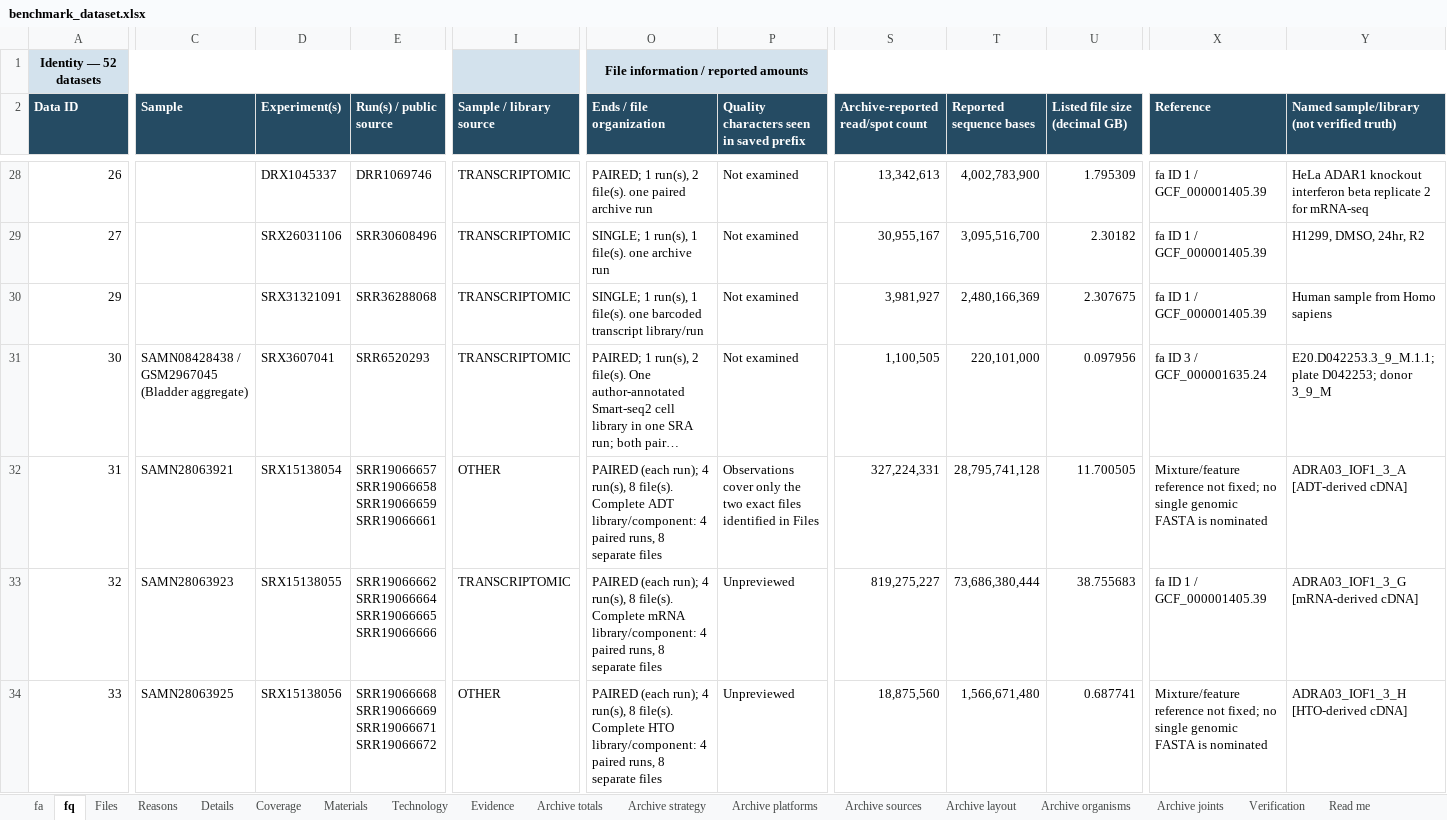
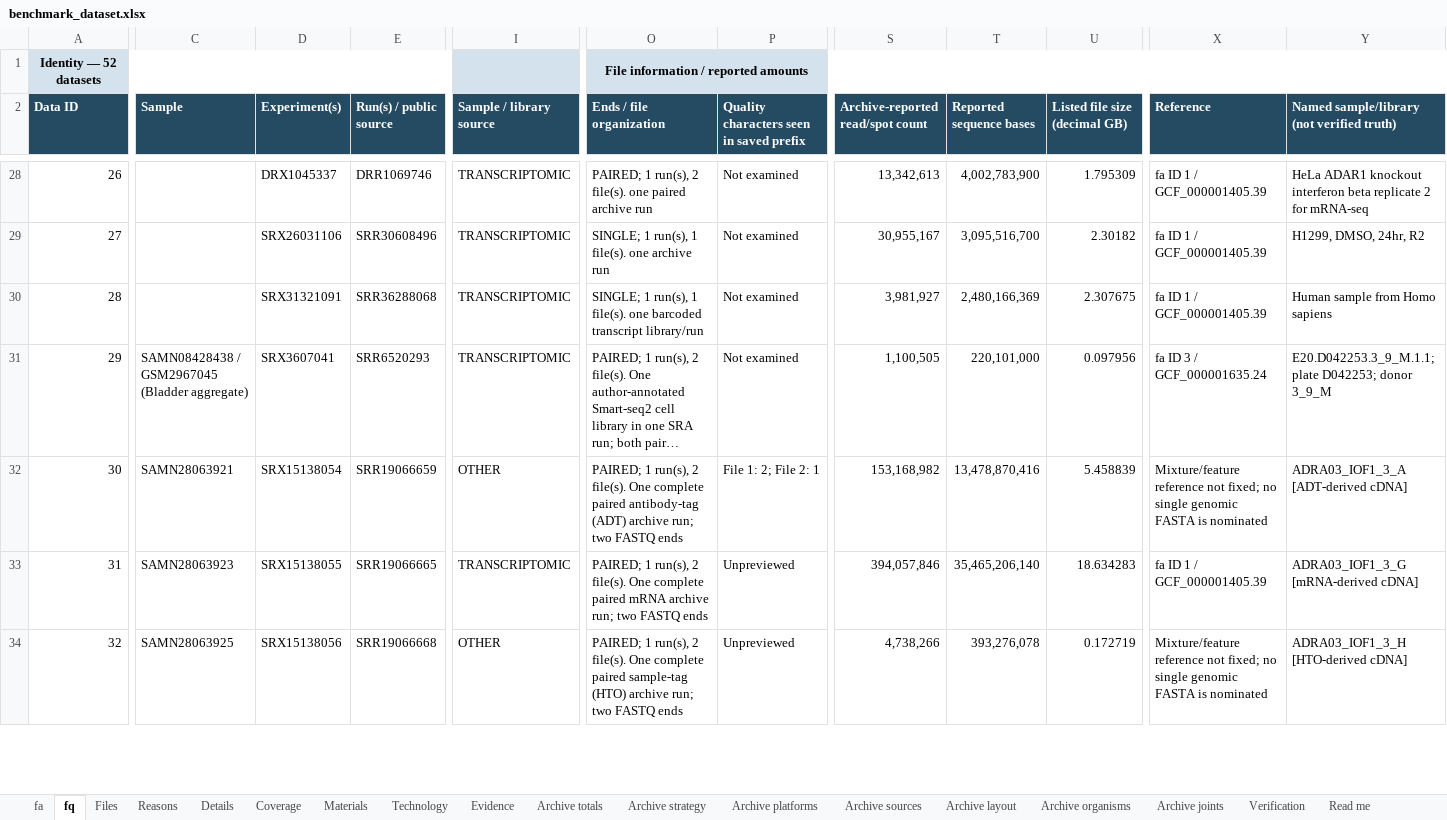
Before and after one commit to youngchan919/fastq-comp-benchmark-dataset, an Excel workbook: catalogue/benchmark_dataset.xlsx, sheet fq, drawn as a sheet; only a part is shown, gaps mark what is left out; long unchanged cells end in …; values as stored, in another font and other column widths than the file's, no borders; removed rows and columns are numbered as before the commit, all else as after; rows hold the shown columns only; ↵ is a line break in a cell; the diff covers the shown part only; the diff names each change by its address in the sheet, - before the commit and + after, or states it on an @@ line.

```diff
--- a/catalogue/benchmark_dataset.xlsx (sheet fq)
+++ b/catalogue/benchmark_dataset.xlsx (sheet fq)
-A30 (Data ID): 29
+A30 (Data ID): 28
-A31 (Data ID): 30
+A31 (Data ID): 29
+row 32: 30 | SAMN28063921 | SRX15138054 | SRR19066659 | OTHER | PAIRED; 1 run(s), 2 file(s). One complete paired antibody-tag (ADT) archive run; two FASTQ ends | File 1: 2; File 2: 1 | 153,168,982 | 13,478,870,416 | 5.458839 | Mixture/feature reference not fixed; no single genomic FASTA is nominated | ADRA03_IOF1_3_A [ADT-derived cDNA]
-C33 (Sample): SAMN28063921
+C33 (Sample): SAMN28063923
-D33 (Experiment(s)): SRX15138054
+D33 (Experiment(s)): SRX15138055
-E33 (Run(s) / public source): SRR19066657 ↵ SRR19066658 ↵ SRR19066659 ↵ SRR19066661
+E33 (Run(s) / public source): SRR19066665
-I33 (Sample / library source): OTHER
+I33 (Sample / library source): TRANSCRIPTOMIC
-O33 (Ends / file organization): PAIRED (each run); 4 run(s), 8 file(s). Complete ADT library/component: 4 paired runs, 8 separate files
+O33 (Ends / file organization): PAIRED; 1 run(s), 2 file(s). One complete paired mRNA archive run; two FASTQ ends
-P33: Observations cover only the two exact files identified in Files
+P33: Unpreviewed
-S33 (Archive-reported read/spot count): 327,224,331
+S33 (Archive-reported read/spot count): 394,057,846
-T33 (Reported sequence bases): 28,795,741,128
+T33 (Reported sequence bases): 35,465,206,140
-U33 (Listed file size (decimal GB)): 11.700505
+U33 (Listed file size (decimal GB)): 18.634283
-X33 (Reference): Mixture/feature reference not fixed; no single genomic FASTA is nominated
+X33 (Reference): fa ID 1 / GCF_000001405.39
-Y33: ADRA03_IOF1_3_A [ADT-derived cDNA]
+Y33: ADRA03_IOF1_3_G [mRNA-derived cDNA]
-C34 (Sample): SAMN28063923
+C34 (Sample): SAMN28063925
-D34 (Experiment(s)): SRX15138055
+D34 (Experiment(s)): SRX15138056
-E34 (Run(s) / public source): SRR19066662 ↵ SRR19066664 ↵ SRR19066665 ↵ SRR19066666
+E34 (Run(s) / public source): SRR19066668
-I34 (Sample / library source): TRANSCRIPTOMIC
+I34 (Sample / library source): OTHER
-O34 (Ends / file organization): PAIRED (each run); 4 run(s), 8 file(s). Complete mRNA library/component: 4 paired runs, 8 separate files
+O34 (Ends / file organization): PAIRED; 1 run(s), 2 file(s). One complete paired sample-tag (HTO) archive run; two FASTQ ends
-S34 (Archive-reported read/spot count): 819,275,227
+S34 (Archive-reported read/spot count): 4,738,266
-T34 (Reported sequence bases): 73,686,380,444
+T34 (Reported sequence bases): 393,276,078
-U34 (Listed file size (decimal GB)): 38.755683
+U34 (Listed file size (decimal GB)): 0.172719
-X34 (Reference): fa ID 1 / GCF_000001405.39
+X34 (Reference): Mixture/feature reference not fixed; no single genomic FASTA is nominated
-Y34: ADRA03_IOF1_3_G [mRNA-derived cDNA]
+Y34: ADRA03_IOF1_3_H [HTO-derived cDNA]
-row 34: 33 | SAMN28063925 | SRX15138056 | SRR19066668 ↵ SRR19066669 ↵ SRR19066671 ↵ SRR19066672 | OTHER | PAIRED (each run); 4 run(s), 8 file(s). Complete HTO library/component: 4 paired runs, 8 separate files | Unpreviewed | 18,875,560 | 1,566,671,480 | 0.687741 | Mixture/feature reference not fixed; no single genomic FASTA is nominated | ADRA03_IOF1_3_H [HTO-derived cDNA]
```
Also changed, not shown: 44 edited cells elsewhere in this sheet, sheet Files, sheet Verification, sheet Evidence, sheet Details, sheet Reasons, sheet Coverage, 4 more sheets, zh-CN/catalogue/benchmark_dataset.xlsx, 37 other files.
